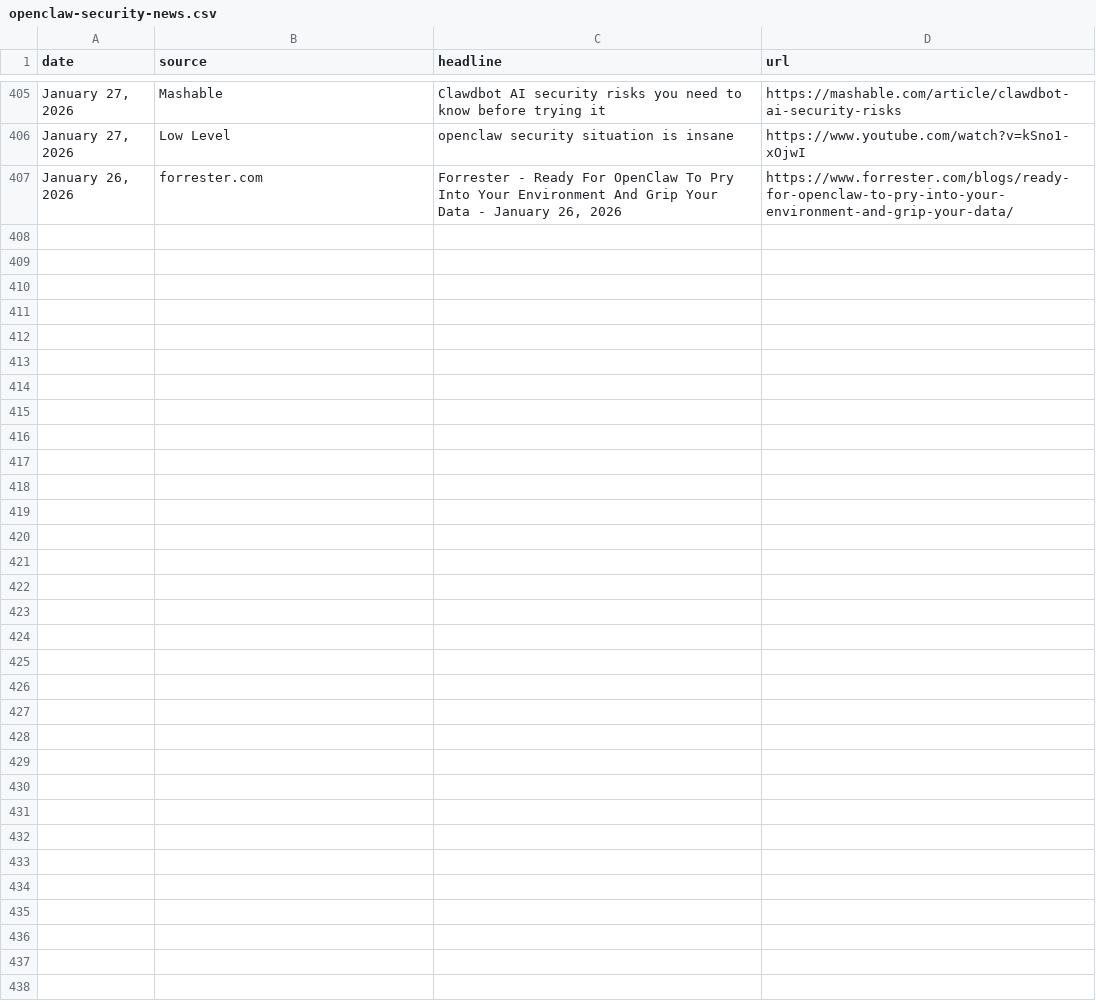
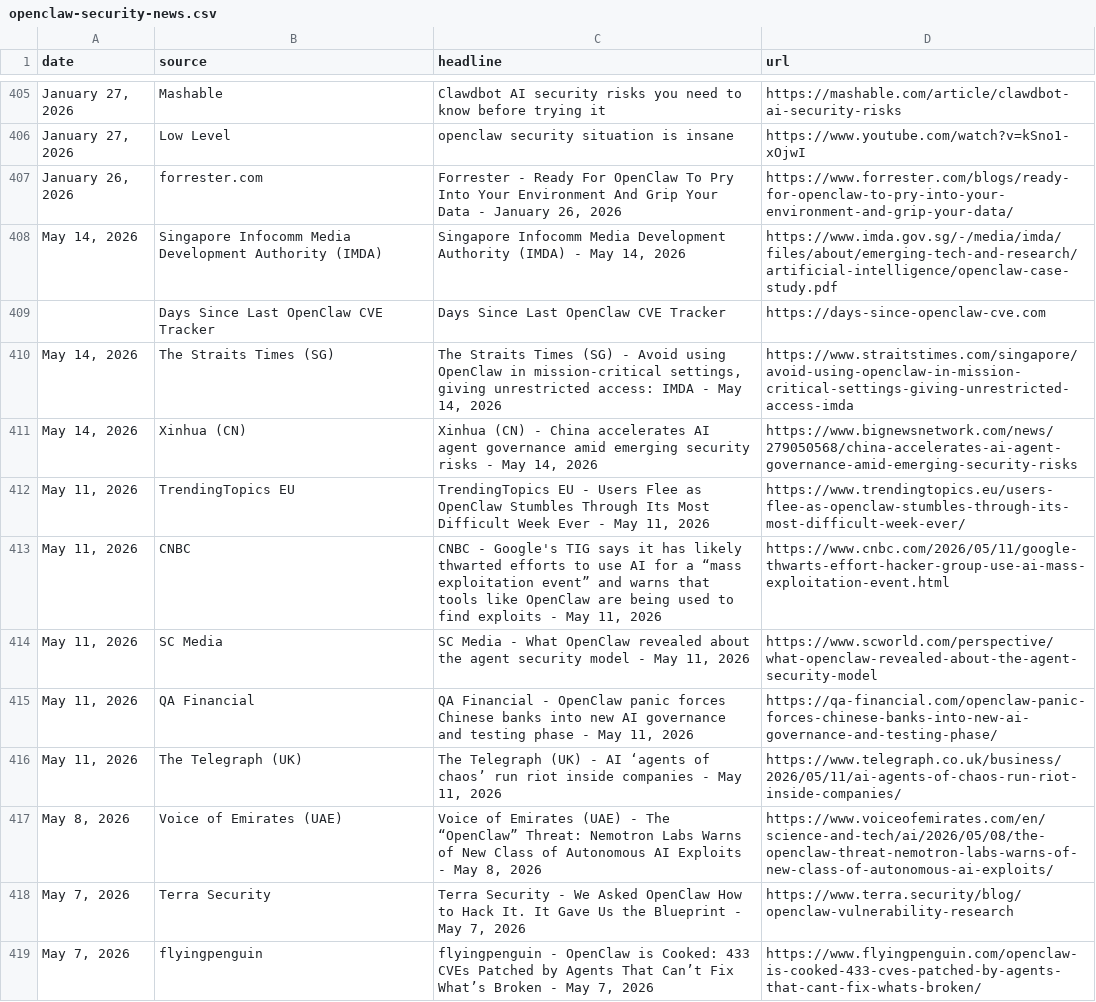
Before and after one commit to joylarkin/openclaw-security-news, a CSV file: openclaw-security-news.csv, drawn as a sheet; only a part is shown, gaps mark what is left out; the diff covers the shown part only.

```diff
--- a/openclaw-security-news.csv
+++ b/openclaw-security-news.csv
@@ -407,0 +408,12 @@
+"May 14, 2026",Singapore Infocomm Media Development Authority (IMDA),"Singapore Infocomm Media Development Authority (IMDA) - May 14, 2026",https://www.imda.gov.sg/-/media/imda/files/about/emerging-tech-and-research/artificial-intelligence/openclaw-case-study.pdf
+,Days Since Last OpenClaw CVE Tracker,Days Since Last OpenClaw CVE Tracker,https://days-since-openclaw-cve.com
+"May 14, 2026",The Straits Times (SG),"The Straits Times (SG) - Avoid using OpenClaw in mission-critical settings, giving unrestricted access: IMDA - May 14, 2026",https://www.straitstimes.com/singapore/avoid-using-openclaw-in-mission-critical-settings-giving-unrestricted-access-imda
+"May 14, 2026",Xinhua (CN),"Xinhua (CN) - China accelerates AI agent governance amid emerging security risks - May 14, 2026",https://www.bignewsnetwork.com/news/279050568/china-accelerates-ai-agent-governance-amid-emerging-security-risks
+"May 11, 2026",TrendingTopics EU,"TrendingTopics EU - Users Flee as OpenClaw Stumbles Through Its Most Difficult Week Ever - May 11, 2026",https://www.trendingtopics.eu/users-flee-as-openclaw-stumbles-through-its-most-difficult-week-ever/
+"May 11, 2026",CNBC,"CNBC - Google's TIG says it has likely thwarted efforts to use AI for a “mass exploitation event” and warns that tools like OpenClaw are being used to find exploits - May 11, 2026",https://www.cnbc.com/2026/05/11/google-thwarts-effort-hacker-group-use-ai-mass-exploitation-event.html
+"May 11, 2026",SC Media,"SC Media - What OpenClaw revealed about the agent security model - May 11, 2026",https://www.scworld.com/perspective/what-openclaw-revealed-about-the-agent-security-model
+"May 11, 2026",QA Financial,"QA Financial - OpenClaw panic forces Chinese banks into new AI governance and testing phase - May 11, 2026",https://qa-financial.com/openclaw-panic-forces-chinese-banks-into-new-ai-governance-and-testing-phase/
+"May 11, 2026",The Telegraph (UK),"The Telegraph (UK) - AI ‘agents of chaos’ run riot inside companies - May 11, 2026",https://www.telegraph.co.uk/business/2026/05/11/ai-agents-of-chaos-run-riot-inside-companies/
+"May 8, 2026",Voice of Emirates (UAE),"Voice of Emirates (UAE) - The “OpenClaw” Threat: Nemotron Labs Warns of New Class of Autonomous AI Exploits - May 8, 2026",https://www.voiceofemirates.com/en/science-and-tech/ai/2026/05/08/the-openclaw-threat-nemotron-labs-warns-of-new-class-of-autonomous-ai-exploits/
+"May 7, 2026",Terra Security,"Terra Security - We Asked OpenClaw How to Hack It. It Gave Us the Blueprint - May 7, 2026",https://www.terra.security/blog/openclaw-vulnerability-research
+"May 7, 2026",flyingpenguin,"flyingpenguin - OpenClaw is Cooked: 433 CVEs Patched by Agents That Can’t Fix What’s Broken - May 7, 2026",https://www.flyingpenguin.com/openclaw-is-cooked-433-cves-patched-by-agents-that-cant-fix-whats-broken/
```
Also changed, not shown: 11 added rows elsewhere in this file, 2 other files.
